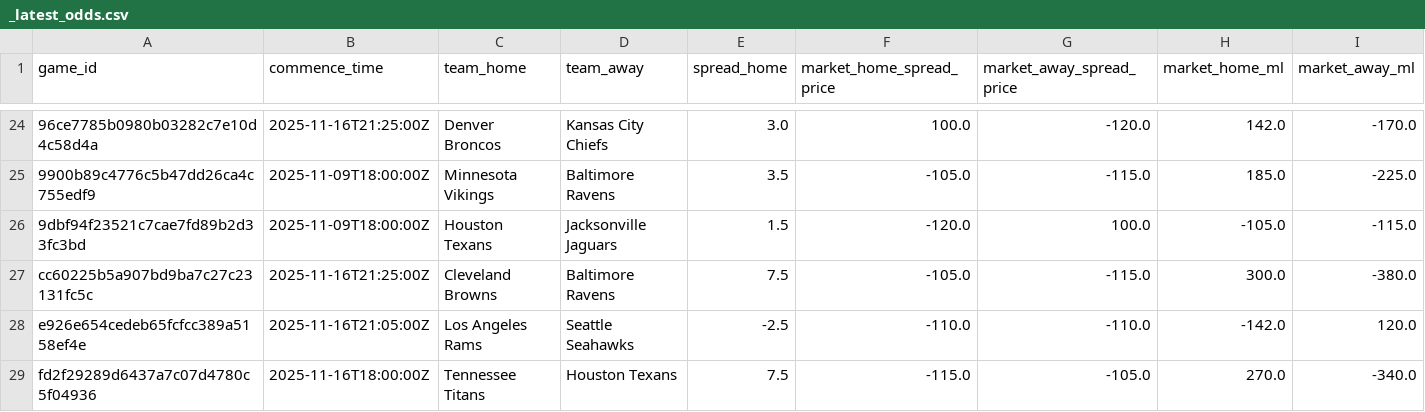
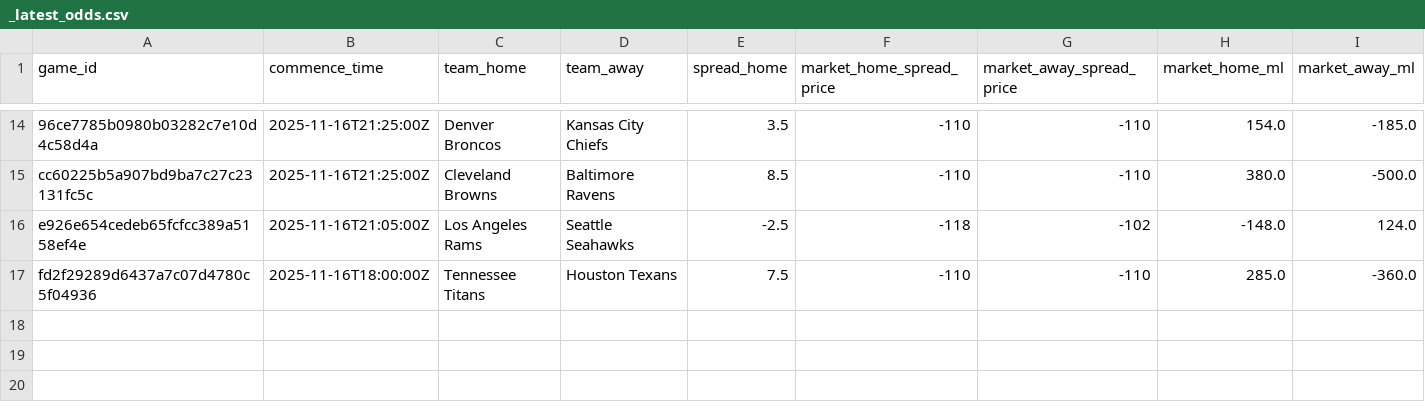
Before and after one commit to danehle-hub/sports-lab, a CSV file: runs/_latest_odds.csv, drawn as a sheet; only a part is shown, gaps mark what is left out; the diff covers the shown part only.

```diff
--- a/runs/_latest_odds.csv
+++ b/runs/_latest_odds.csv
@@ -24,6 +14,4 @@ game_id,commence_time,team_home,team_away,spread_home,market_home_spread_price,m
-96ce7785b0980b03282c7e10d4c58d4a,2025-11-16T21:25:00Z,Denver Broncos,Kansas City Chiefs,3.0,100.0,-120.0,142.0,-170.0
-9900b89c4776c5b47dd26ca4c755edf9,2025-11-09T18:00:00Z,Minnesota Vikings,Baltimore Ravens,3.5,-105.0,-115.0,185.0,-225.0
-9dbf94f23521c7cae7fd89b2d33fc3bd,2025-11-09T18:00:00Z,Houston Texans,Jacksonville Jaguars,1.5,-120.0,100.0,-105.0,-115.0
-cc60225b5a907bd9ba7c27c23131fc5c,2025-11-16T21:25:00Z,Cleveland Browns,Baltimore Ravens,7.5,-105.0,-115.0,300.0,-380.0
-e926e654cedeb65fcfcc389a5158ef4e,2025-11-16T21:05:00Z,Los Angeles Rams,Seattle Seahawks,-2.5,-110.0,-110.0,-142.0,120.0
-fd2f29289d6437a7c07d4780c5f04936,2025-11-16T18:00:00Z,Tennessee Titans,Houston Texans,7.5,-115.0,-105.0,270.0,-340.0
+96ce7785b0980b03282c7e10d4c58d4a,2025-11-16T21:25:00Z,Denver Broncos,Kansas City Chiefs,3.5,-110,-110,154.0,-185.0
+cc60225b5a907bd9ba7c27c23131fc5c,2025-11-16T21:25:00Z,Cleveland Browns,Baltimore Ravens,8.5,-110,-110,380.0,-500.0
+e926e654cedeb65fcfcc389a5158ef4e,2025-11-16T21:05:00Z,Los Angeles Rams,Seattle Seahawks,-2.5,-118,-102,-148.0,124.0
+fd2f29289d6437a7c07d4780c5f04936,2025-11-16T18:00:00Z,Tennessee Titans,Houston Texans,7.5,-110,-110,285.0,-360.0
```
Also changed, not shown: 10 removed rows and 53 edited cells elsewhere in this file, runs/_metrics_team_rolling.csv, runs/upcoming_predictions_plus.csv, 8 other files.
